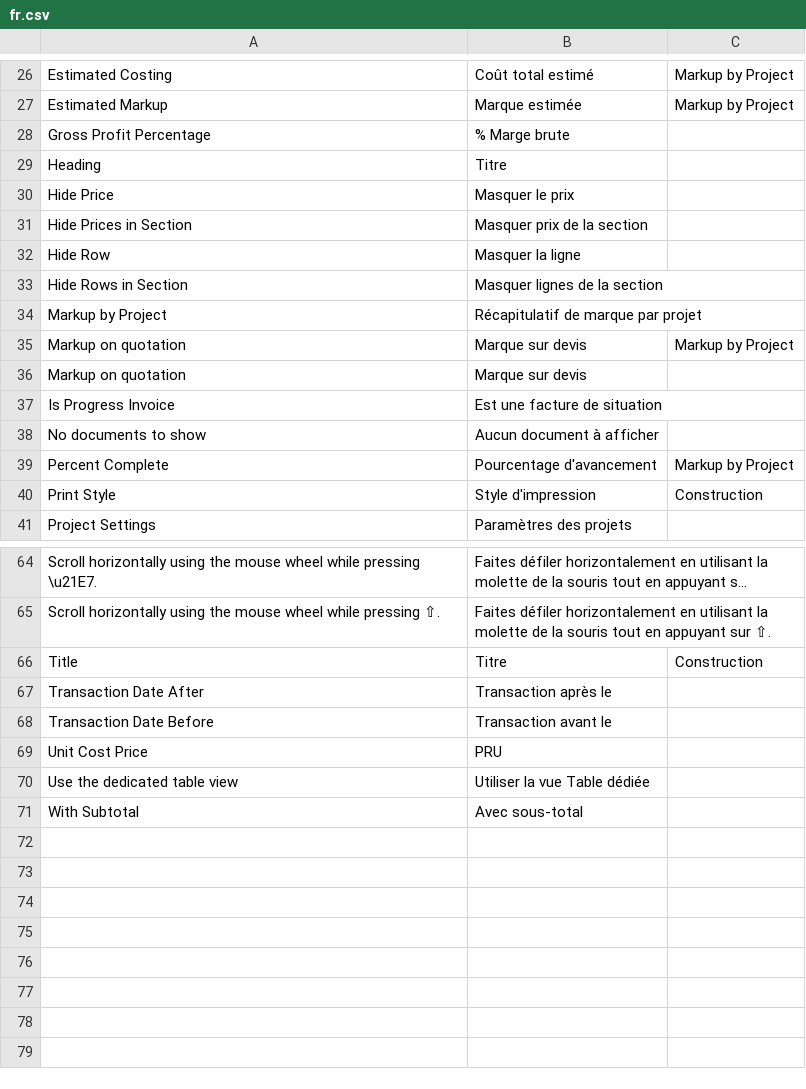
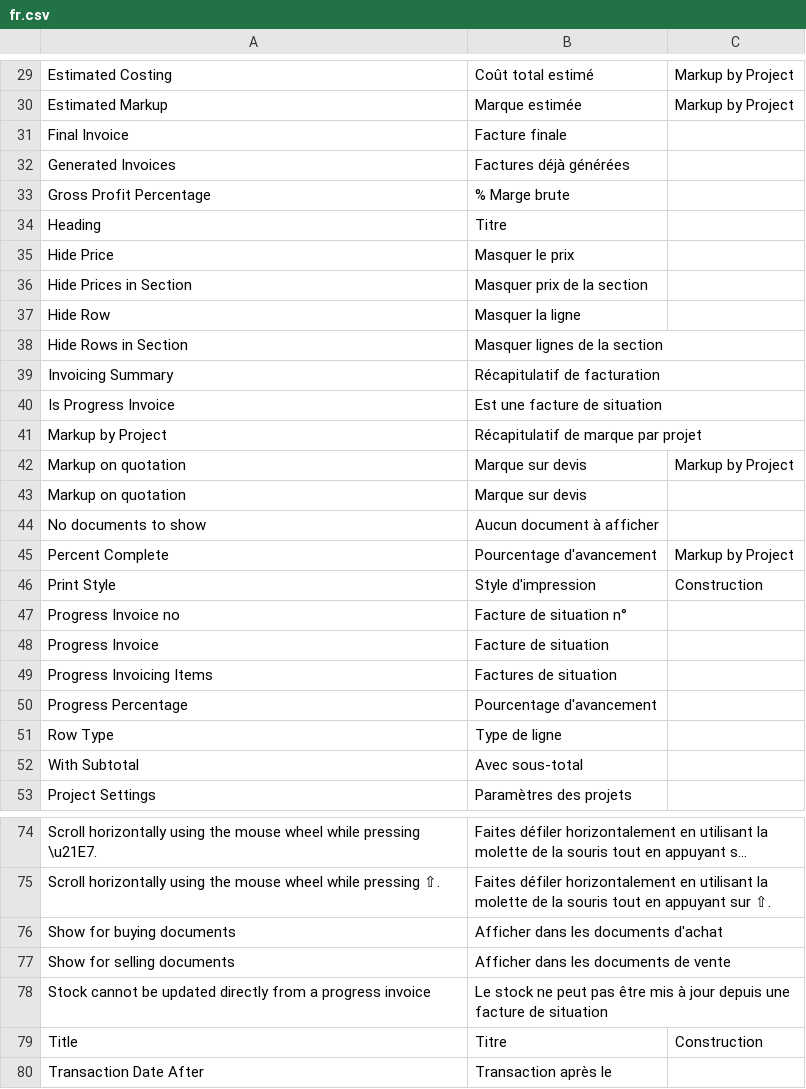
Before and after one commit to Tim-jn/ioi-child-table, a CSV file: construction/translations/fr.csv, drawn as a sheet; only a part is shown, gaps mark what is left out; the shorter side is filled out with more unchanged rows; long unchanged cells end in …; the diff covers the shown part only; the diff names each change by its address in the sheet, - before the commit and + after, or states it on an @@ line.

Commit message:
chore: french translations

```diff
--- a/construction/translations/fr.csv
+++ b/construction/translations/fr.csv
+row 31: Final Invoice | Facture finale
+row 32: Generated Invoices | Factures déjà générées
+row 39: Invoicing Summary | Récapitulatif de facturation
@@ row 37 moved to row 40: Is Progress Invoice @@
+row 47: Progress Invoice no | Facture de situation n°
@@ row 54 moved to row 48: Progress Invoice @@
+row 49: Progress Invoicing Items | Factures de situation
@@ row 55 moved to row 50: Progress Percentage @@
+row 51: Row Type | Type de ligne
+row 52: With Subtotal | Avec sous-total
+row 76: Show for buying documents | Afficher dans les documents d'achat
+row 77: Show for selling documents | Afficher dans les documents de vente
+row 78: Stock cannot be updated directly from a progress invoice | Le stock ne peut pas être mis à jour depuis une facture de situation
```
Also changed, not shown: 3 added rows elsewhere in this file.
